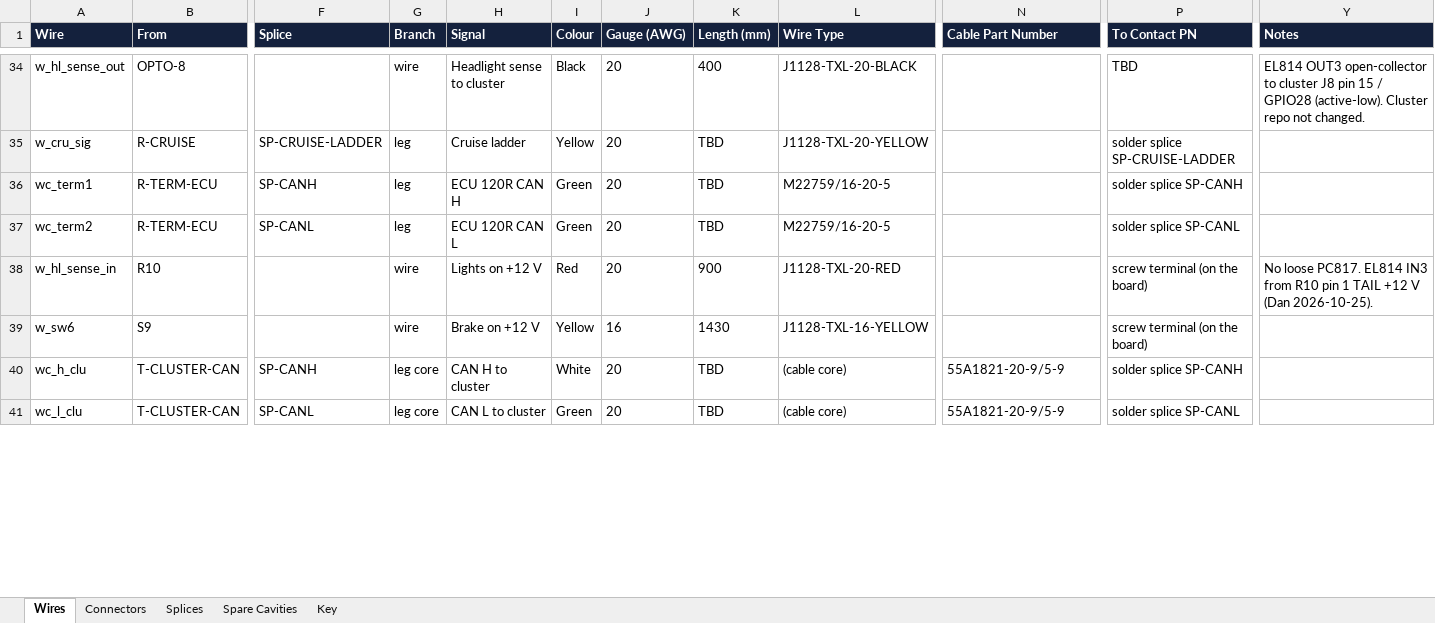
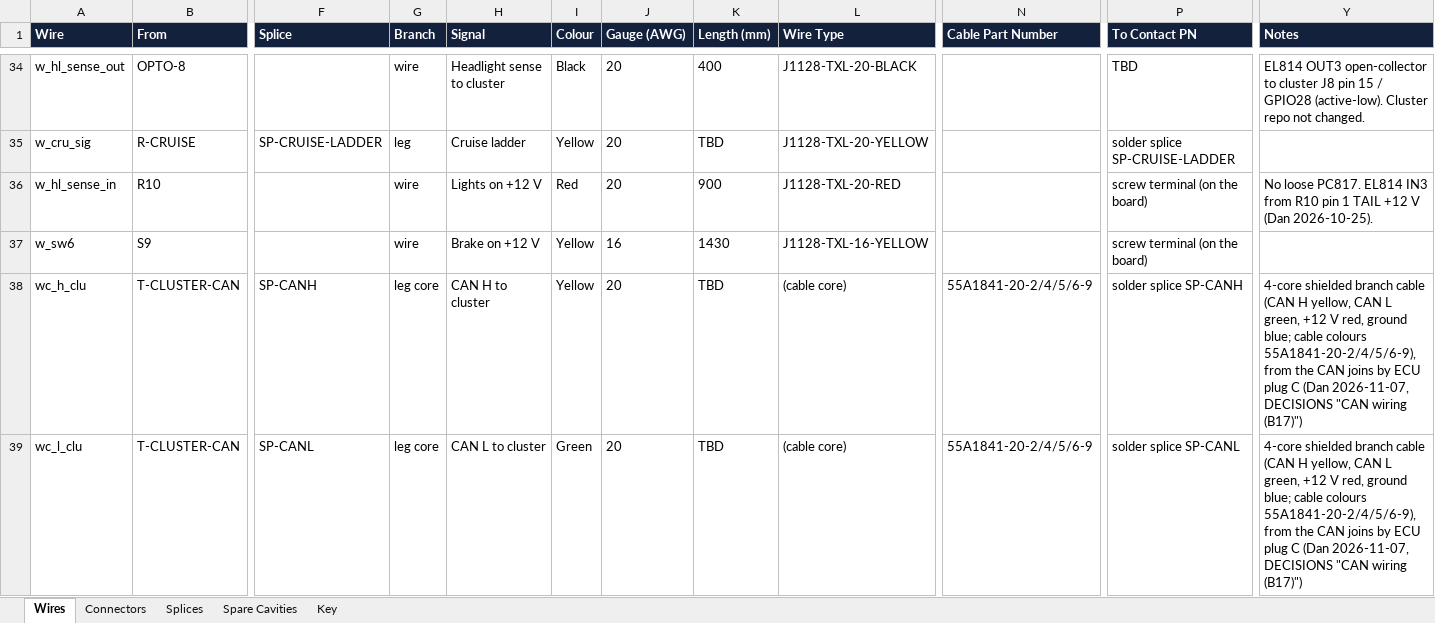
Before and after one commit to living-relation/st185-link-ecu-config, an Excel workbook: docs/harness/wirelists/ST185-Dash-wirelist.xlsx, sheet Wires, drawn as a sheet; only a part is shown, gaps mark what is left out; values as stored, in another font and other column widths than the file's, no borders; removed rows and columns are numbered as before the commit, all else as after; rows hold the shown columns only; the diff covers the shown part only; the diff names each change by its address in the sheet, - before the commit and + after, or states it on an @@ line.

```diff
--- a/docs/harness/wirelists/ST185-Dash-wirelist.xlsx (sheet Wires)
+++ b/docs/harness/wirelists/ST185-Dash-wirelist.xlsx (sheet Wires)
-row 36: wc_term1 | R-TERM-ECU | SP-CANH | leg | ECU 120R CAN H | Green | 20 | TBD | M22759/16-20-5 |  | solder splice SP-CANH
-row 37: wc_term2 | R-TERM-ECU | SP-CANL | leg | ECU 120R CAN L | Green | 20 | TBD | M22759/16-20-5 |  | solder splice SP-CANL
-I38 (Colour): White
+I38 (Colour): Yellow
-N38:N39 (Cable Part Number): 55A1821-20-9/5-9
+N38:N39 (Cable Part Number): 55A1841-20-2/4/5/6-9
-Y38:Y39 (Notes): (empty)
+Y38:Y39 (Notes): 4-core shielded branch cable (CAN H yellow, CAN L green, +12 V red, ground blue; cable colours 55A1841-20-2/4/5/6-9), from the CAN joins by ECU plug C (Dan 2026-11-07, DECISIONS "CAN wiring (B17)")
```
Also changed, not shown: 7 added rows, 3 removed rows and 56 edited cells elsewhere in this sheet, sheet Splices, sheet Connectors, sheet Key, docs/harness/wirelists/ST185-AB-cabin-wirelist.xlsx, docs/harness/wirelists/ST185-AB-engine-wirelist.xlsx, 20 other files.
